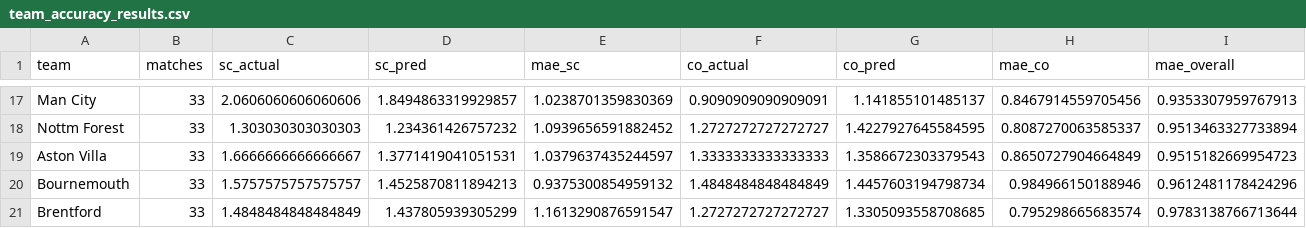
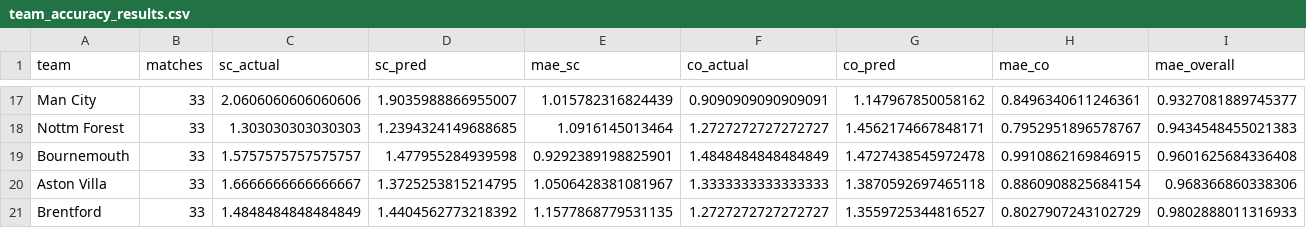
Before and after one commit to louis-porter/algobetting, a CSV file: algo/models/team_strength/non_penalty_bayes/premier_league/outputs/team_accuracy_results.csv, drawn as a sheet; only a part is shown, gaps mark what is left out; removed rows and columns are numbered as before the commit, all else as after; the diff covers the shown part only; the diff names each change by its address in the sheet, - before the commit and + after, or states it on an @@ line.

```diff
--- a/algo/models/team_strength/non_penalty_bayes/premier_league/outputs/team_accuracy_results.csv
+++ b/algo/models/team_strength/non_penalty_bayes/premier_league/outputs/team_accuracy_results.csv
-D17 (sc_pred): 1.8494863319929857
+D17 (sc_pred): 1.9035988866955007
-E17 (mae_sc): 1.0238701359830369
+E17 (mae_sc): 1.015782316824439
-G17 (co_pred): 1.141855101485137
+G17 (co_pred): 1.147967850058162
-H17 (mae_co): 0.8467914559705456
+H17 (mae_co): 0.8496340611246361
-I17 (mae_overall): 0.9353307959767913
+I17 (mae_overall): 0.9327081889745377
-D18 (sc_pred): 1.234361426757232
+D18 (sc_pred): 1.2394324149688685
-E18 (mae_sc): 1.0939656591882452
+E18 (mae_sc): 1.0916145013464
-G18 (co_pred): 1.4227927645584595
+G18 (co_pred): 1.4562174667848171
-H18 (mae_co): 0.8087270063585337
+H18 (mae_co): 0.7952951896578767
-I18 (mae_overall): 0.9513463327733894
+I18 (mae_overall): 0.9434548455021383
-row 19: Aston Villa | 33 | 1.6666666666666667 | 1.3771419041051531 | 1.0379637435244597 | 1.3333333333333333 | 1.3586672303379543 | 0.8650727904664849 | 0.9515182669954723
-D19 (sc_pred): 1.4525870811894213
+D19 (sc_pred): 1.477955284939598
-E19 (mae_sc): 0.9375300854959132
+E19 (mae_sc): 0.9292389198825901
-G19 (co_pred): 1.4457603194798734
+G19 (co_pred): 1.4727438545972478
-H19 (mae_co): 0.984966150188946
+H19 (mae_co): 0.9910862169846915
-I19 (mae_overall): 0.9612481178424296
+I19 (mae_overall): 0.9601625684336408
+row 20: Aston Villa | 33 | 1.6666666666666667 | 1.3725253815214795 | 1.0506428381081967 | 1.3333333333333333 | 1.3870592697465118 | 0.8860908825684154 | 0.968366860338306
-D21 (sc_pred): 1.437805939305299
+D21 (sc_pred): 1.4404562773218392
-E21 (mae_sc): 1.1613290876591547
+E21 (mae_sc): 1.1577868779531135
-G21 (co_pred): 1.3305093558708685
+G21 (co_pred): 1.3559725344816527
-H21 (mae_co): 0.795298665683574
+H21 (mae_co): 0.8027907243102729
-I21 (mae_overall): 0.9783138766713644
+I21 (mae_overall): 0.9802888011316933
```
Also changed, not shown: 4 added rows, 4 removed rows and 55 edited cells elsewhere in this file, 8 other files.
